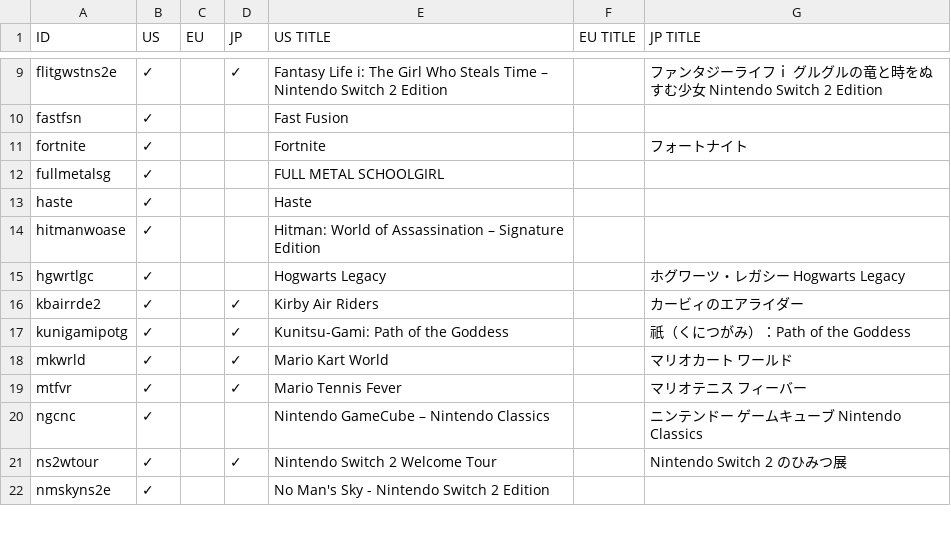
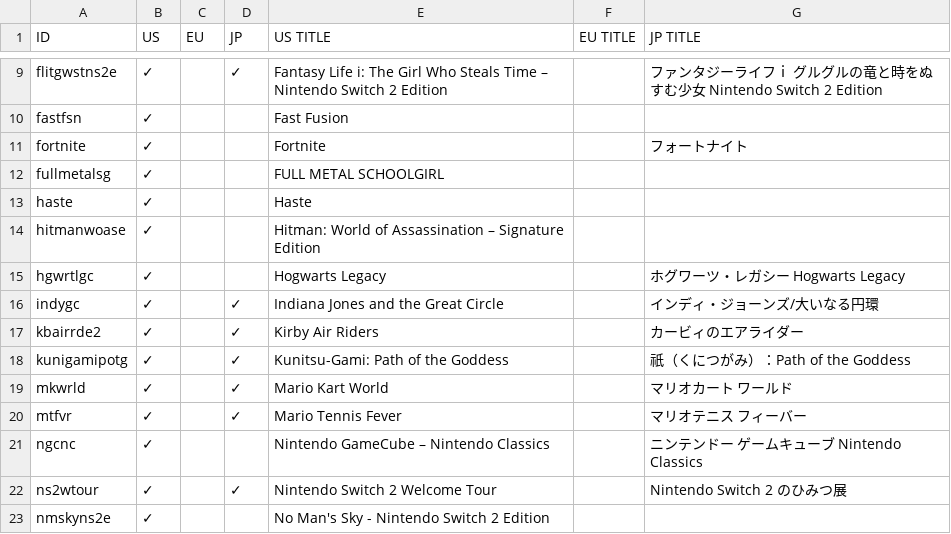
Before and after one commit to ninstar/Rich-Presence-U-DB, a CSV file: titles/bee.csv, drawn as a sheet; only a part is shown, gaps mark what is left out; the diff names each change by its address in the sheet, - before the commit and + after, or states it on an @@ line.

Commit message:
Add Indiana Jones and the Great Circle to bee.csv

```diff
--- a/titles/bee.csv
+++ b/titles/bee.csv
+row 16: indygc | ✓ |  | ✓ | Indiana Jones and the Great Circle |  | インディ・ジョーンズ/大いなる円環
```
